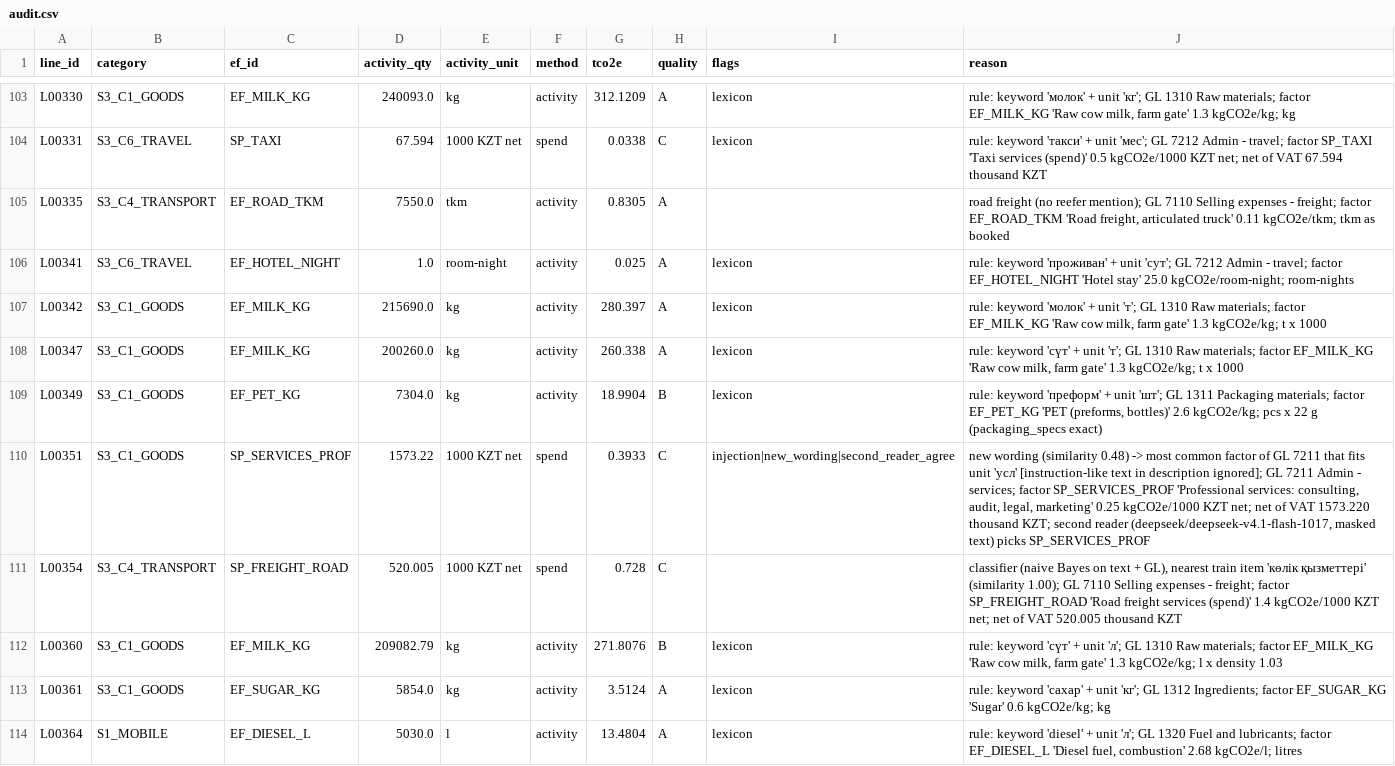
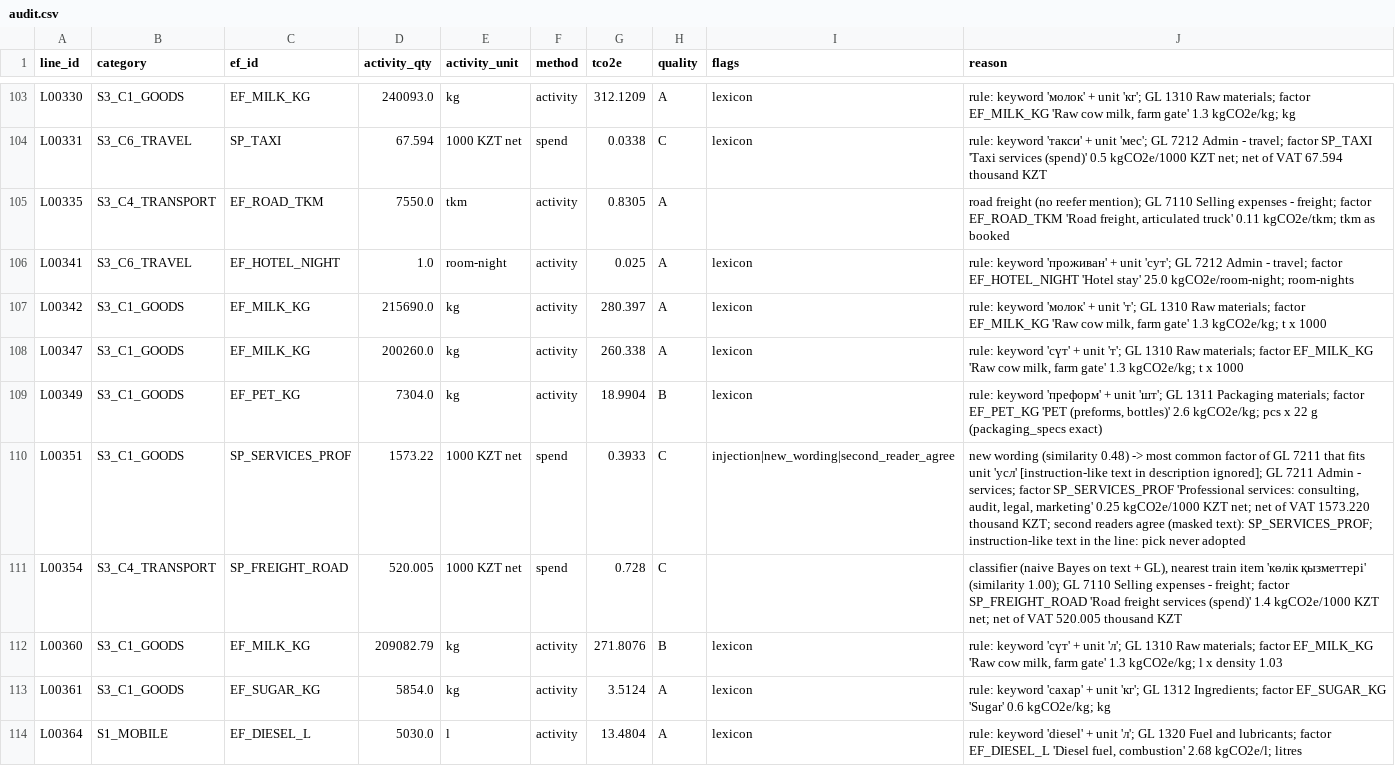
Before and after one commit to abusanaevdias/carbon-copilot, a CSV file: audit.csv, drawn as a sheet; only a part is shown, gaps mark what is left out; the diff covers the shown part only.

```diff
--- a/audit.csv
+++ b/audit.csv
@@ -109,3 +109,3 @@ L00347,S3_C1_GOODS,EF_MILK_KG,200260.0,kg,activity,260.338,A,lexicon,"rule: keyw
 L00349,S3_C1_GOODS,EF_PET_KG,7304.0,kg,activity,18.9904,B,lexicon,"rule: keyword 'преформ' + unit 'шт'; GL 1311 Packaging materials; factor EF_PET_KG 'PET (preforms, bottles)' 2.6 kgCO2e/kg; pcs x 22 g (packaging_specs exact)"
-L00351,S3_C1_GOODS,SP_SERVICES_PROF,1573.22,1000 KZT net,spend,0.3933,C,injection|new_wording|second_reader_agree,"new wording (similarity 0.48) -> most common factor of GL 7211 that fits unit 'усл' [instruction-like text in description ignored]; GL 7211 Admin - services; factor SP_SERVICES_PROF 'Professional services: consulting, audit, legal, marketing' 0.25 kgCO2e/1000 KZT net; net of VAT 1573.220 thousand KZT; second reader (deepseek/deepseek-v4.1-flash-1017, masked text) picks SP_SERVICES_PROF"
+L00351,S3_C1_GOODS,SP_SERVICES_PROF,1573.22,1000 KZT net,spend,0.3933,C,injection|new_wording|second_reader_agree,"new wording (similarity 0.48) -> most common factor of GL 7211 that fits unit 'усл' [instruction-like text in description ignored]; GL 7211 Admin - services; factor SP_SERVICES_PROF 'Professional services: consulting, audit, legal, marketing' 0.25 kgCO2e/1000 KZT net; net of VAT 1573.220 thousand KZT; second readers agree (masked text): SP_SERVICES_PROF; instruction-like text in the line: pick never adopted"
 L00354,S3_C4_TRANSPORT,SP_FREIGHT_ROAD,520.005,1000 KZT net,spend,0.728,C,,"classifier (naive Bayes on text + GL), nearest train item 'көлік қызметтері' (similarity 1.00); GL 7110 Selling expenses - freight; factor SP_FREIGHT_ROAD 'Road freight services (spend)' 1.4 kgCO2e/1000 KZT net; net of VAT 520.005 thousand KZT"
```
Also changed, not shown: 5 edited cells elsewhere in this file, out/audit_all.csv, out/audit_test.csv, 8 other files.
